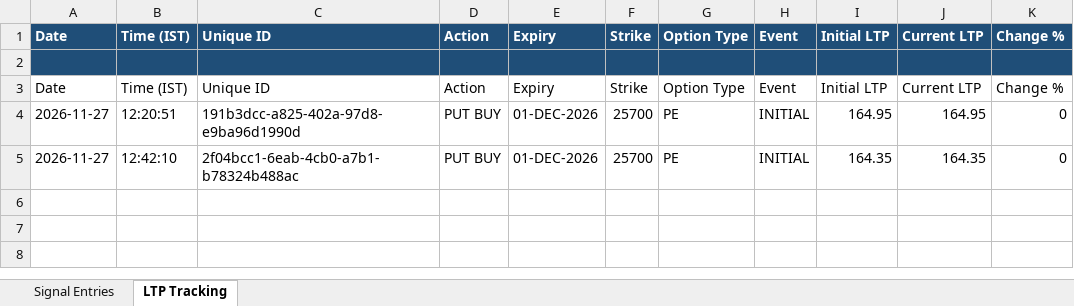
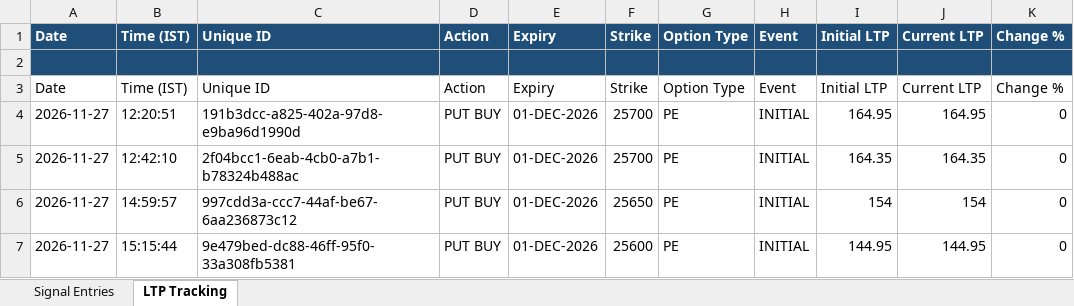
Before and after one commit to ckoriya4/MarketMindAI, an Excel workbook: backend/excel_reports/MarketMindAI_Signals_2026-11-27.xlsx, sheet LTP Tracking, drawn as a sheet; values as stored, in another font and other column widths than the file's, no borders; the diff names each change by its address in the sheet, - before the commit and + after, or states it on an @@ line.

```diff
--- a/backend/excel_reports/MarketMindAI_Signals_2026-11-27.xlsx (sheet LTP Tracking)
+++ b/backend/excel_reports/MarketMindAI_Signals_2026-11-27.xlsx (sheet LTP Tracking)
+row 6: 2026-11-27 | 14:59:57 | 997cdd3a-ccc7-44af-be67-6aa236873c12 | PUT BUY | 01-DEC-2026 | 25650 | PE | INITIAL | 154 | 154 | 0
+row 7: 2026-11-27 | 15:15:44 | 9e479bed-dc88-46ff-95f0-33a308fb5381 | PUT BUY | 01-DEC-2026 | 25600 | PE | INITIAL | 144.95 | 144.95 | 0
```
Also changed, not shown: sheet Signal Entries, 8 other files.
